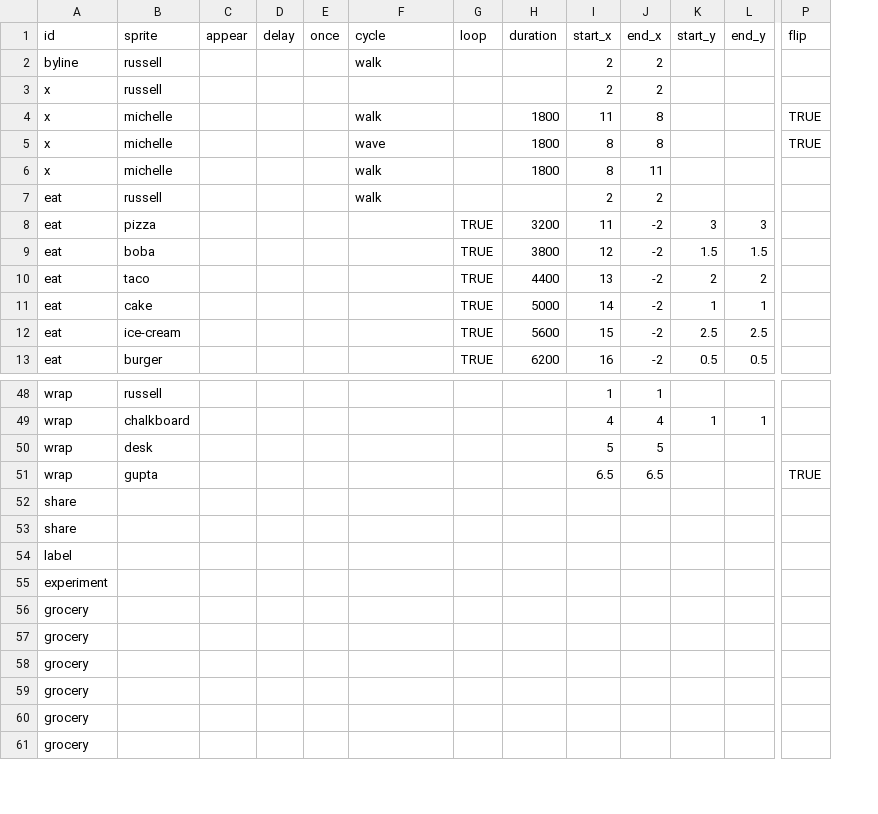
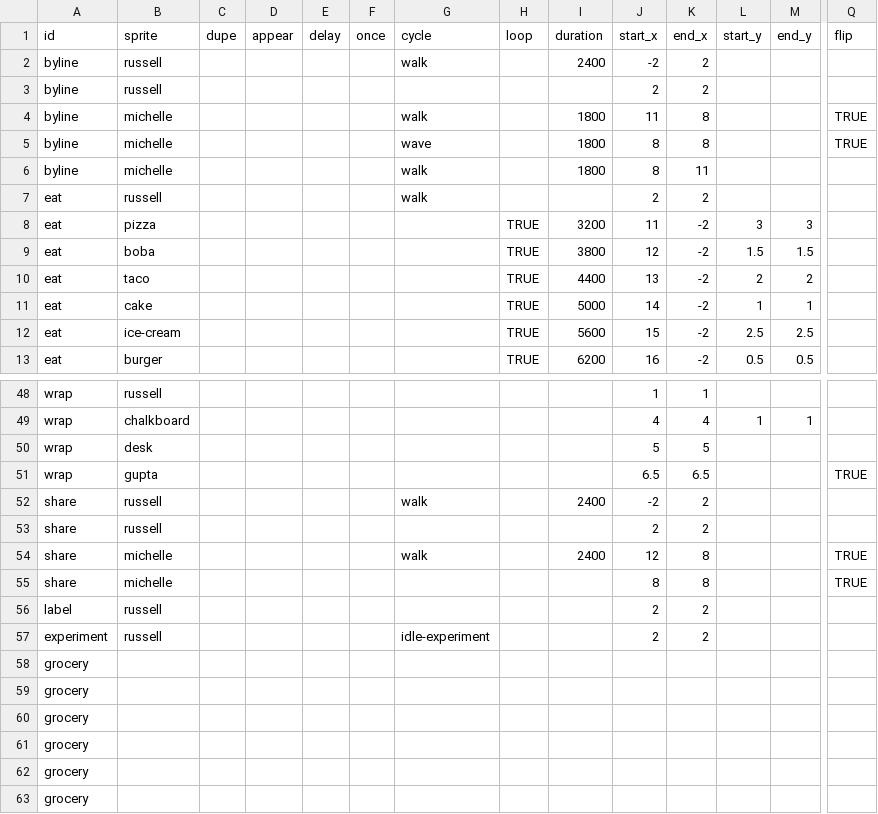
Before and after one commit to the-pudding/sesame, a CSV file: src/data/cues.csv, drawn as a sheet; only a part is shown, gaps mark what is left out; removed rows and columns are numbered as before the commit, all else as after; rows hold the shown columns only; the diff covers the shown part only; the diff names each change by its address in the sheet, - before the commit and + after, or states it on an @@ line.

```diff
--- a/src/data/cues.csv
+++ b/src/data/cues.csv
+column C (dupe), empty
-I2 (duration): (empty)
+I2 (duration): 2400
-J2 (start_x): 2
+J2 (start_x): -2
-A3:A6 (id): x
+A3:A6 (id): byline
-row 52: share
-row 53: share
-row 54: label
-row 55: experiment
+row 52: share | russell |  |  |  |  | walk |  | 2400 | -2 | 2
+row 53: share | russell |  |  |  |  |  |  |  | 2 | 2
+row 54: share | michelle |  |  |  |  | walk |  | 2400 | 12 | 8 |  |  | TRUE
+row 55: share | michelle |  |  |  |  |  |  |  | 8 | 8 |  |  | TRUE
+row 56: label | russell |  |  |  |  |  |  |  | 2 | 2
+row 57: experiment | russell |  |  |  |  | idle-experiment |  |  | 2 | 2
```
Also changed, not shown: 18 added rows and 11 edited cells elsewhere in this file, 16 other files.
